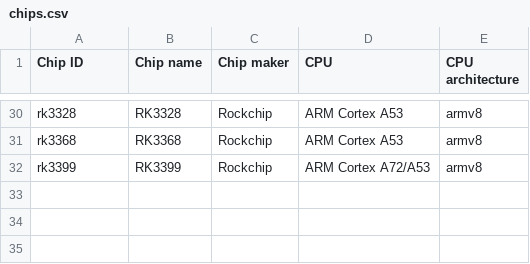
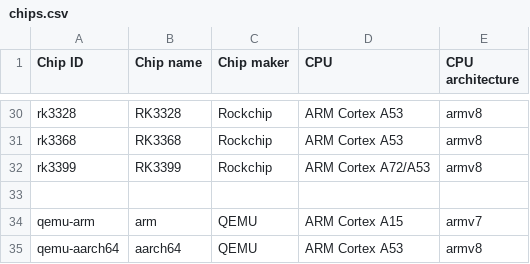
Before and after one commit to johang/sd-card-images, a CSV file: chips.csv, drawn as a sheet; only a part is shown, gaps mark what is left out; the diff names each change by its address in the sheet, - before the commit and + after, or states it on an @@ line.

```diff
--- a/chips.csv
+++ b/chips.csv
+row 33: (empty)
+row 34: qemu-arm | arm | QEMU | ARM Cortex A15 | armv7
+row 35: qemu-aarch64 | aarch64 | QEMU | ARM Cortex A53 | armv8
```
Also changed, not shown: boards.csv.
